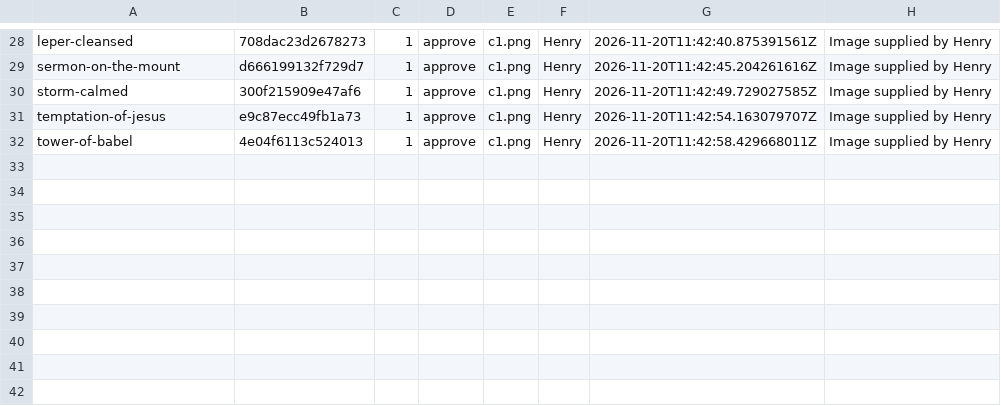
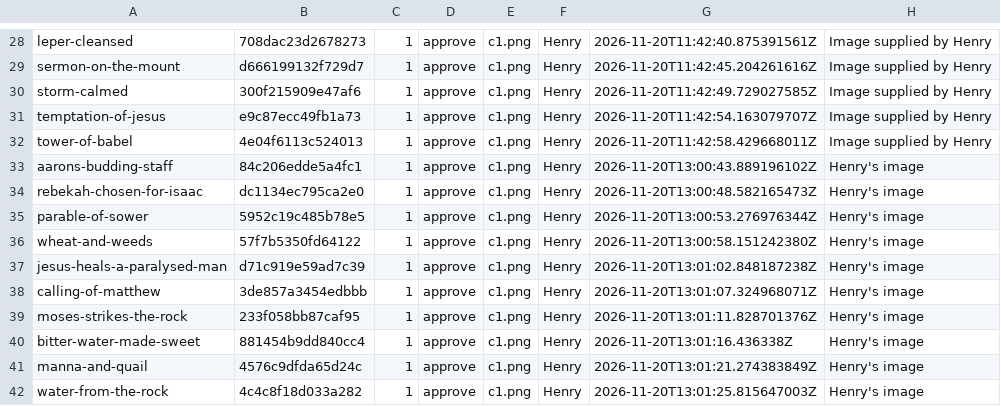
Before and after one commit to StreamDek/BibleProject, a TSV file: content/art/review.tsv, drawn as a sheet; only a part is shown, gaps mark what is left out; the diff names each change by its address in the sheet, - before the commit and + after, or states it on an @@ line.

Commit message:
Add art for 10 more stories
Aaron's budding staff, Rebekah chosen for Isaac, Parable of the sower,
Wheat and weeds, Jesus heals a man sick of the palsy, Jesus calls Matthew,
Moses strikes the rock, Bitter water made sweet, Manna and quail and
Water from the rock. 38 stories now have art.

```diff
--- a/content/art/review.tsv
+++ b/content/art/review.tsv
+row 33: aarons-budding-staff | 84c206edde5a4fc1 | 1 | approve | c1.png | Henry | 2026-11-20T13:00:43.889196102Z | Henry's image
+row 34: rebekah-chosen-for-isaac | dc1134ec795ca2e0 | 1 | approve | c1.png | Henry | 2026-11-20T13:00:48.582165473Z | Henry's image
+row 35: parable-of-sower | 5952c19c485b78e5 | 1 | approve | c1.png | Henry | 2026-11-20T13:00:53.276976344Z | Henry's image
+row 36: wheat-and-weeds | 57f7b5350fd64122 | 1 | approve | c1.png | Henry | 2026-11-20T13:00:58.151242380Z | Henry's image
+row 37: jesus-heals-a-paralysed-man | d71c919e59ad7c39 | 1 | approve | c1.png | Henry | 2026-11-20T13:01:02.848187238Z | Henry's image
+row 38: calling-of-matthew | 3de857a3454edbbb | 1 | approve | c1.png | Henry | 2026-11-20T13:01:07.324968071Z | Henry's image
+row 39: moses-strikes-the-rock | 233f058bb87caf95 | 1 | approve | c1.png | Henry | 2026-11-20T13:01:11.828701376Z | Henry's image
+row 40: bitter-water-made-sweet | 881454b9dd840cc4 | 1 | approve | c1.png | Henry | 2026-11-20T13:01:16.436338Z | Henry's image
+row 41: manna-and-quail | 4576c9dfda65d24c | 1 | approve | c1.png | Henry | 2026-11-20T13:01:21.274383849Z | Henry's image
+row 42: water-from-the-rock | 4c4c8f18d033a282 | 1 | approve | c1.png | Henry | 2026-11-20T13:01:25.815647003Z | Henry's image
```
Also changed, not shown: 12 other files.
